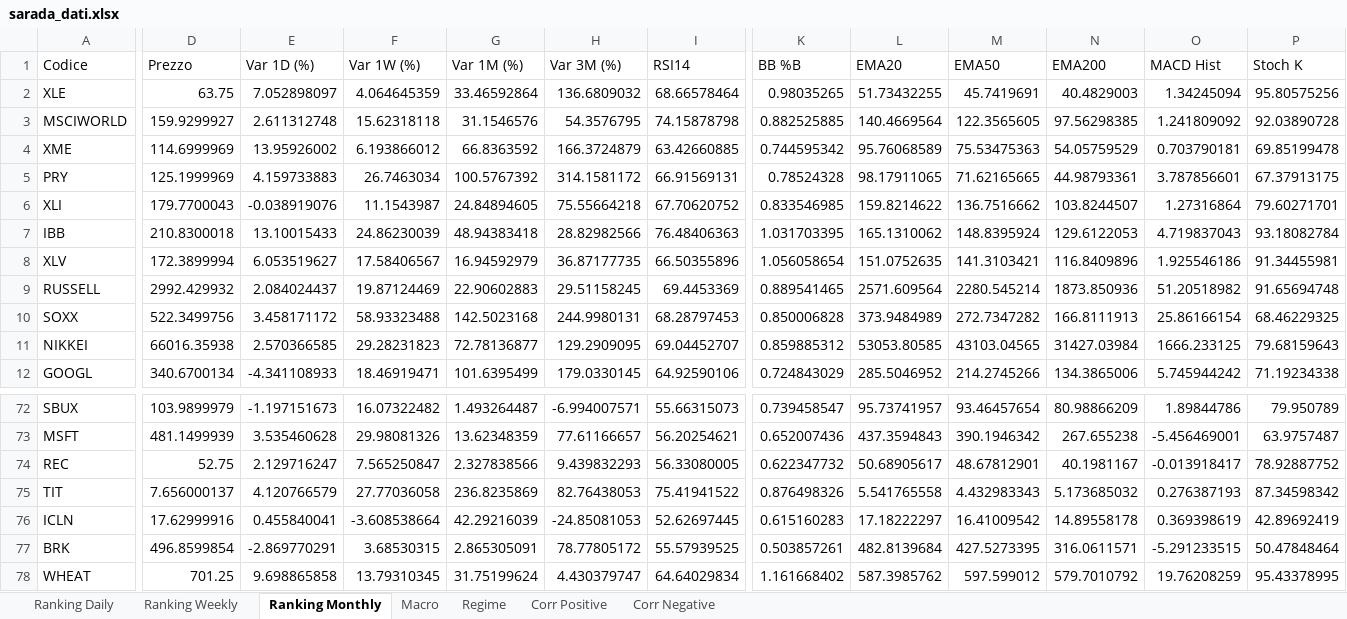
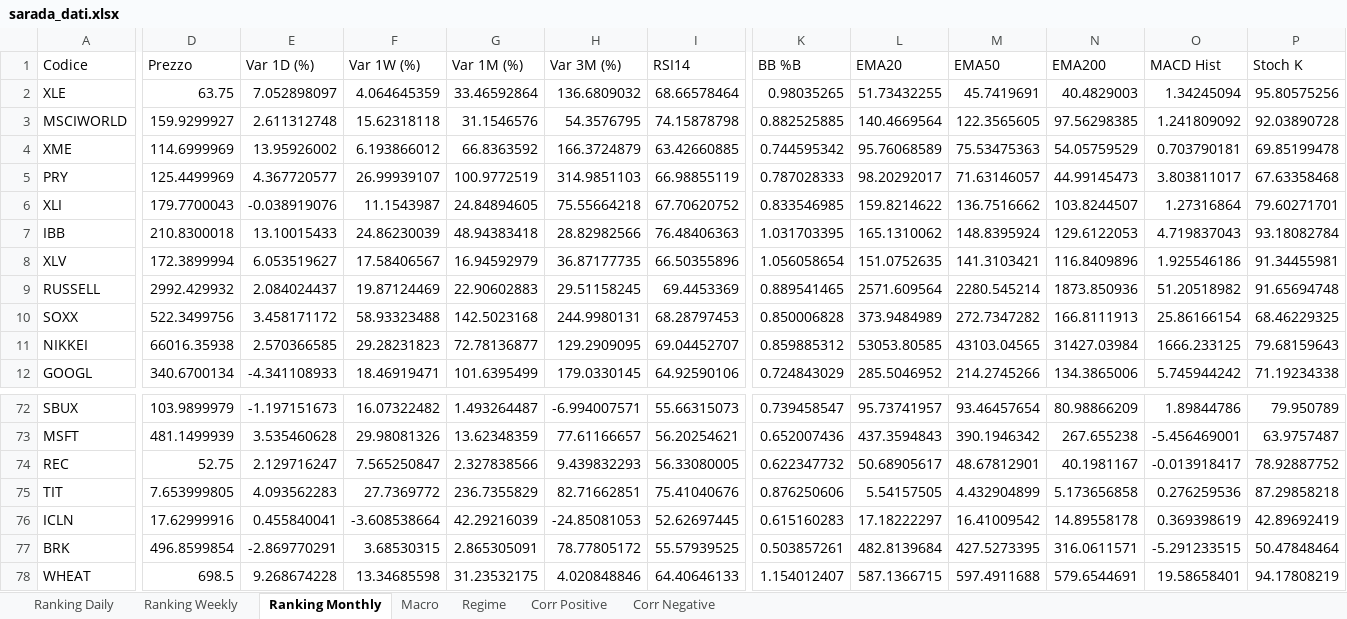
Before and after one commit to giapal96-star/jennifer-trading-dashbord, an Excel workbook: docs/sarada_dati.xlsx, sheet Ranking Monthly, drawn as a sheet; only a part is shown, gaps mark what is left out; values as stored, in another font and other column widths than the file's, no borders; the diff covers the shown part only; the diff names each change by its address in the sheet, - before the commit and + after, or states it on an @@ line.

```diff
--- a/docs/sarada_dati.xlsx (sheet Ranking Monthly)
+++ b/docs/sarada_dati.xlsx (sheet Ranking Monthly)
-D5 (Prezzo): 125.1999969
+D5 (Prezzo): 125.4499969
-E5 (Var 1D (%)): 4.159733883
+E5 (Var 1D (%)): 4.367720577
-F5 (Var 1W (%)): 26.7463034
+F5 (Var 1W (%)): 26.99939107
-G5 (Var 1M (%)): 100.5767392
+G5 (Var 1M (%)): 100.9772519
-H5 (Var 3M (%)): 314.1581172
+H5 (Var 3M (%)): 314.9851103
-I5 (RSI14): 66.91569131
+I5 (RSI14): 66.98855119
-K5 (BB %B): 0.78524328
+K5 (BB %B): 0.787028333
-L5 (EMA20): 98.17911065
+L5 (EMA20): 98.20292017
-M5 (EMA50): 71.62165665
+M5 (EMA50): 71.63146057
-N5 (EMA200): 44.98793361
+N5 (EMA200): 44.99145473
-O5 (MACD Hist): 3.787856601
+O5 (MACD Hist): 3.803811017
-P5 (Stoch K): 67.37913175
+P5 (Stoch K): 67.63358468
-D75 (Prezzo): 7.656000137
+D75 (Prezzo): 7.653999805
-E75 (Var 1D (%)): 4.120766579
+E75 (Var 1D (%)): 4.093562283
-F75 (Var 1W (%)): 27.77036058
+F75 (Var 1W (%)): 27.7369772
-G75 (Var 1M (%)): 236.8235869
+G75 (Var 1M (%)): 236.7355829
-H75 (Var 3M (%)): 82.76438053
+H75 (Var 3M (%)): 82.71662851
-I75 (RSI14): 75.41941522
+I75 (RSI14): 75.41040676
-K75 (BB %B): 0.876498326
+K75 (BB %B): 0.876250606
-L75 (EMA20): 5.541765558
+L75 (EMA20): 5.54157505
-M75 (EMA50): 4.432983343
+M75 (EMA50): 4.432904899
-N75 (EMA200): 5.173685032
+N75 (EMA200): 5.173656858
-O75 (MACD Hist): 0.276387193
+O75 (MACD Hist): 0.276259536
-P75 (Stoch K): 87.34598342
+P75 (Stoch K): 87.29858218
-D78 (Prezzo): 701.25
+D78 (Prezzo): 698.5
-E78 (Var 1D (%)): 9.698865858
+E78 (Var 1D (%)): 9.268674228
-F78 (Var 1W (%)): 13.79310345
+F78 (Var 1W (%)): 13.34685598
-G78 (Var 1M (%)): 31.75199624
+G78 (Var 1M (%)): 31.23532175
-H78 (Var 3M (%)): 4.430379747
+H78 (Var 3M (%)): 4.020848846
-I78 (RSI14): 64.64029834
+I78 (RSI14): 64.40646133
-K78 (BB %B): 1.161668402
+K78 (BB %B): 1.154012407
-L78 (EMA20): 587.3985762
+L78 (EMA20): 587.1366715
-M78 (EMA50): 597.599012
+M78 (EMA50): 597.4911688
-N78 (EMA200): 579.7010792
+N78 (EMA200): 579.6544691
-O78 (MACD Hist): 19.76208259
+O78 (MACD Hist): 19.58658401
-P78 (Stoch K): 95.43378995
+P78 (Stoch K): 94.17808219
```
Also changed, not shown: 7 added rows, 7 removed rows and 701 edited cells elsewhere in this sheet, sheet Ranking Daily, sheet Ranking Weekly, sheet Corr Positive, sheet Macro, sheet Regime, 2 other files.
